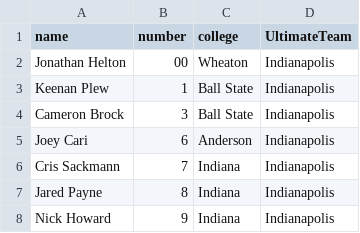
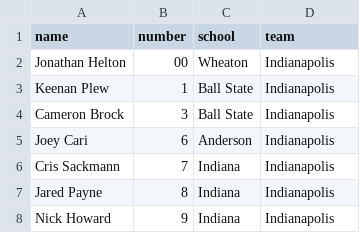
Before and after one commit to topher200/ultimate_fantasy, a CSV file: lib/data/players.csv, drawn as a sheet; only a part is shown.

Commit message:
using csv data in db/seeds.rb

```diff
--- a/lib/data/players.csv
+++ b/lib/data/players.csv
@@ -1,2 +1,2 @@
-name|number|college|UltimateTeam
+name|number|school|team
 Jonathan Helton|00|Wheaton|Indianapolis
```
Also changed, not shown: 1 other file.
